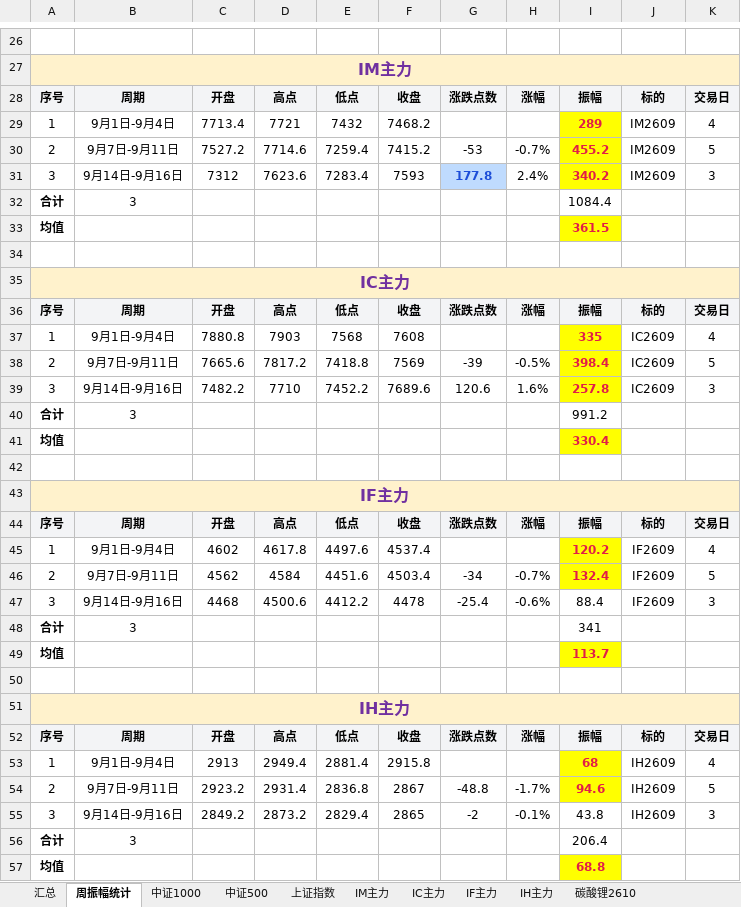
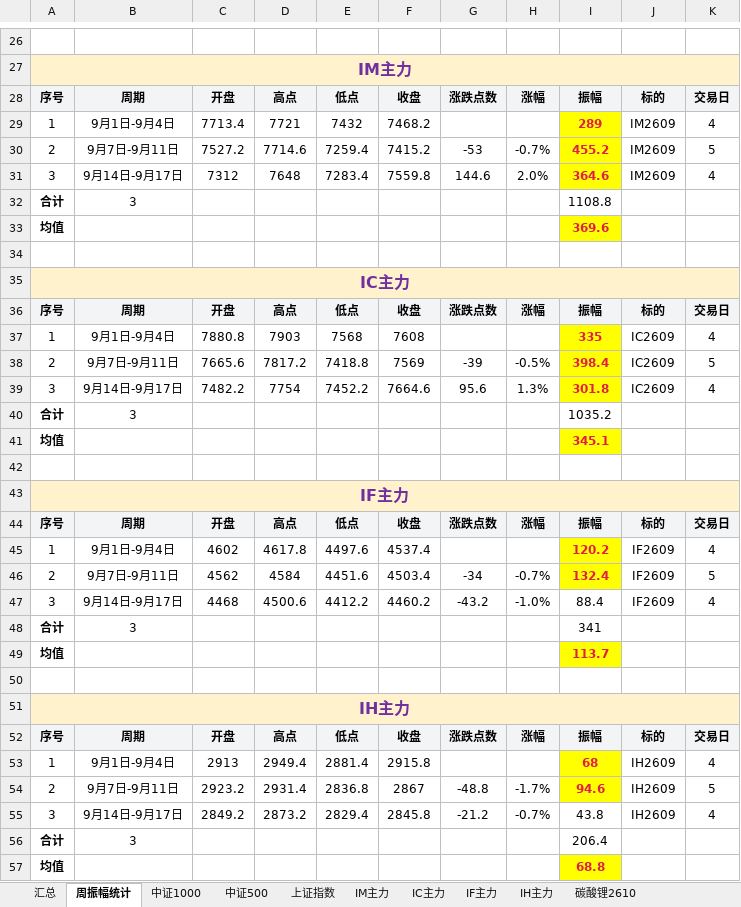
Before and after one commit to iputao-design/futures-amplitude-web, an Excel workbook: 每日振幅统计.xlsx, sheet 周振幅统计, drawn as a sheet; only a part is shown, gaps mark what is left out; values as stored, in another font and other column widths than the file's, no borders; the diff names each change by its address in the sheet, - before the commit and + after, or states it on an @@ line.

```diff
--- a/每日振幅统计.xlsx (sheet 周振幅统计)
+++ b/每日振幅统计.xlsx (sheet 周振幅统计)
-B31: 9月14日-9月16日
+B31: 9月14日-9月17日
-D31: 7623.6
+D31: 7648
-F31: 7593
+F31: 7559.8
-G31: 177.8
+G31: 144.6
@@ G31 fill: #BFDBFE → none, bold: on → off, text colour: #1D4ED8 → black @@
-H31: 2.4%
+H31: 2.0%
-I31: 340.2
+I31: 364.6
-K31: 3
+K31: 4
-I32: 1084.4
+I32: 1108.8
-I33: 361.5
+I33: 369.6
-B39: 9月14日-9月16日
+B39: 9月14日-9月17日
-D39: 7710
+D39: 7754
-F39: 7689.6
+F39: 7664.6
-G39: 120.6
+G39: 95.6
-H39: 1.6%
+H39: 1.3%
-I39: 257.8
+I39: 301.8
-K39: 3
+K39: 4
-I40: 991.2
+I40: 1035.2
-I41: 330.4
+I41: 345.1
-B47: 9月14日-9月16日
+B47: 9月14日-9月17日
-F47: 4478
+F47: 4460.2
-G47: -25.4
+G47: -43.2
-H47: -0.6%
+H47: -1.0%
-K47: 3
+K47: 4
-B55: 9月14日-9月16日
+B55: 9月14日-9月17日
-F55: 2865
+F55: 2845.8
-G55: -2
+G55: -21.2
-H55: -0.1%
+H55: -0.7%
-K55: 3
+K55: 4
```
Also changed, not shown: sheet 汇总, sheet IH主力, sheet IF主力, sheet IC主力, sheet IM主力, 每日振幅统计_2026.xlsx, 5 other files.
